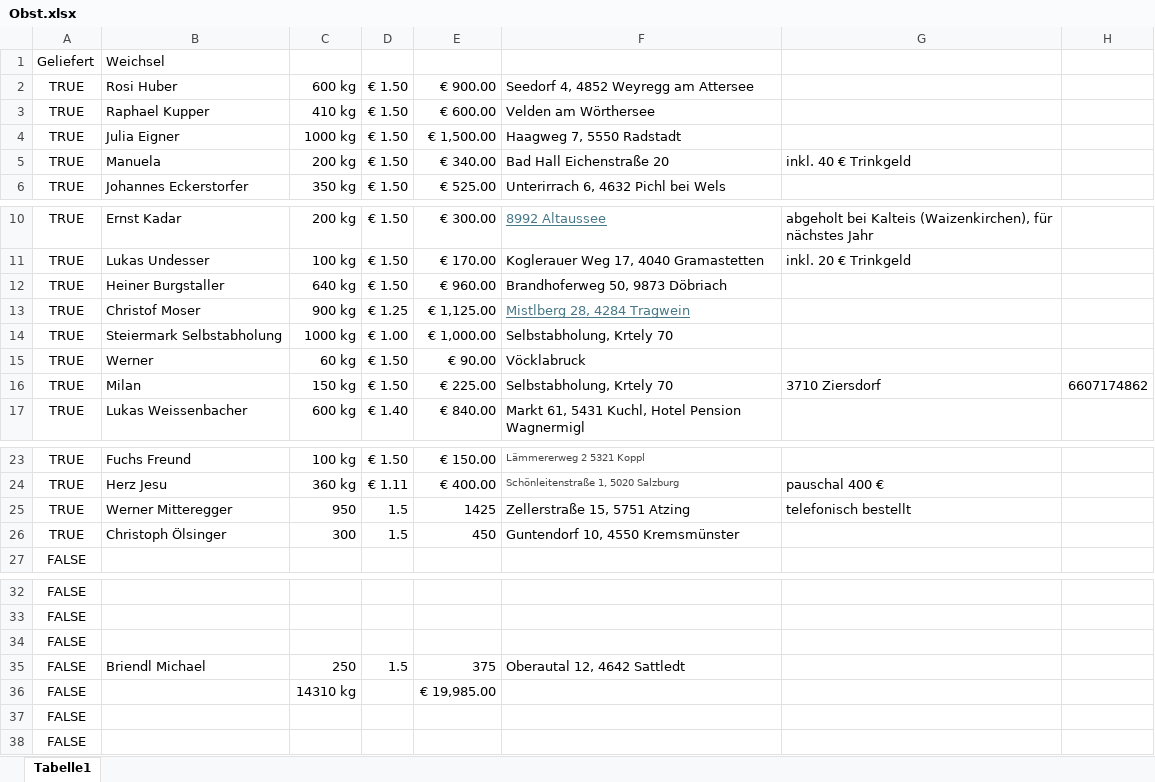
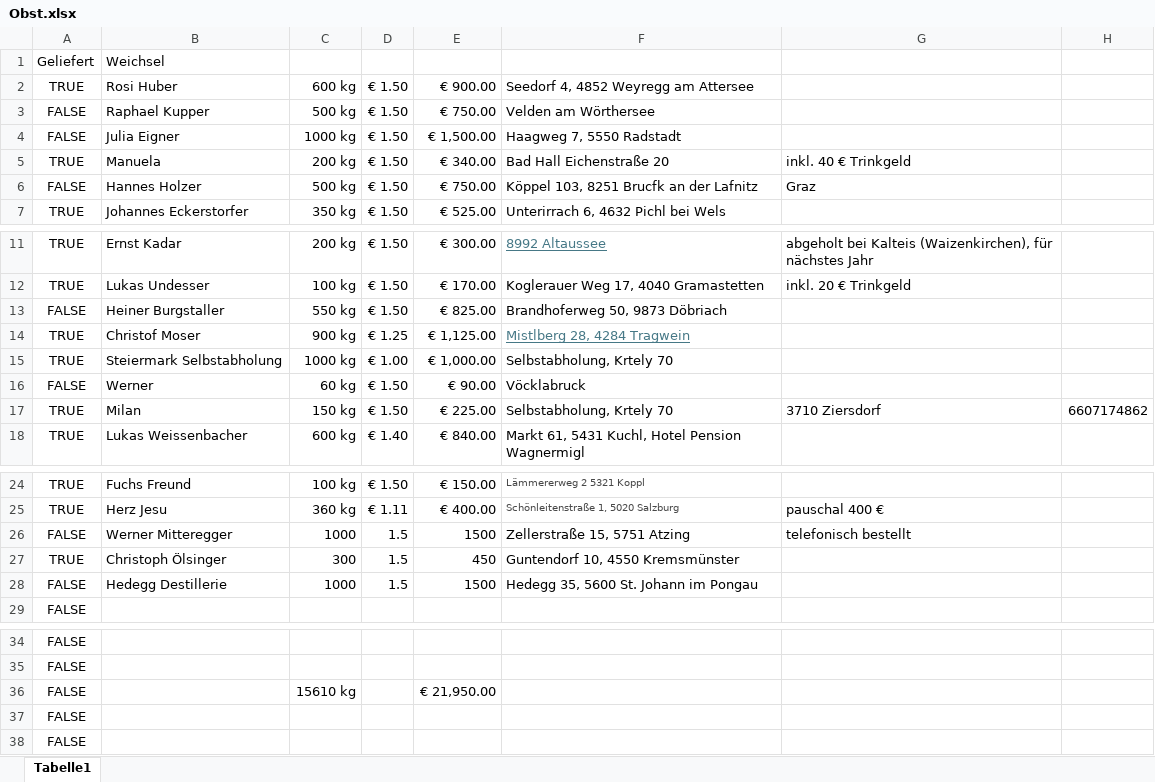
Before and after one commit to Dendak/mapa-rozvozu-ovoce, an Excel workbook: Obst.xlsx, sheet Tabelle1, drawn as a sheet; only a part is shown, gaps mark what is left out; values as stored, in another font and other column widths than the file's, no borders; conditional formats not drawn; removed rows and columns are numbered as before the commit, all else as after; the diff names each change by its address in the sheet, - before the commit and + after, or states it on an @@ line.

Commit message:
Automaticka aktualizace dat

```diff
--- a/Obst.xlsx (sheet Tabelle1)
+++ b/Obst.xlsx (sheet Tabelle1)
-A3:A4: TRUE
+A3:A4: FALSE
-C3: 410 kg
+C3: 500 kg
-E3: € 600.00
+E3: € 750.00
+row 6: FALSE | Hannes Holzer | 500 kg | € 1.50 | € 750.00 | Köppel 103, 8251 Brucfk an der Lafnitz | Graz
-A13: TRUE
+A13: FALSE
-C13: 640 kg
+C13: 550 kg
-E13: € 960.00
+E13: € 825.00
-A16: TRUE
+A16: FALSE
-A26: TRUE
+A26: FALSE
-C26: 950
+C26: 1000
-E26: 1425
+E26: 1500
+row 28: FALSE | Hedegg Destillerie | 1000 | 1.5 | 1500 | Hedegg 35, 5600 St. Johann im Pongau
-row 34: FALSE
-row 35: FALSE | Briendl Michael | 250 | 1.5 | 375 | Oberautal 12, 4642 Sattledt
-C36: 14310 kg
+C36: 15610 kg
-E36: € 19,985.00
+E36: € 21,950.00
```
Also changed, not shown: formulas that keep their value.
